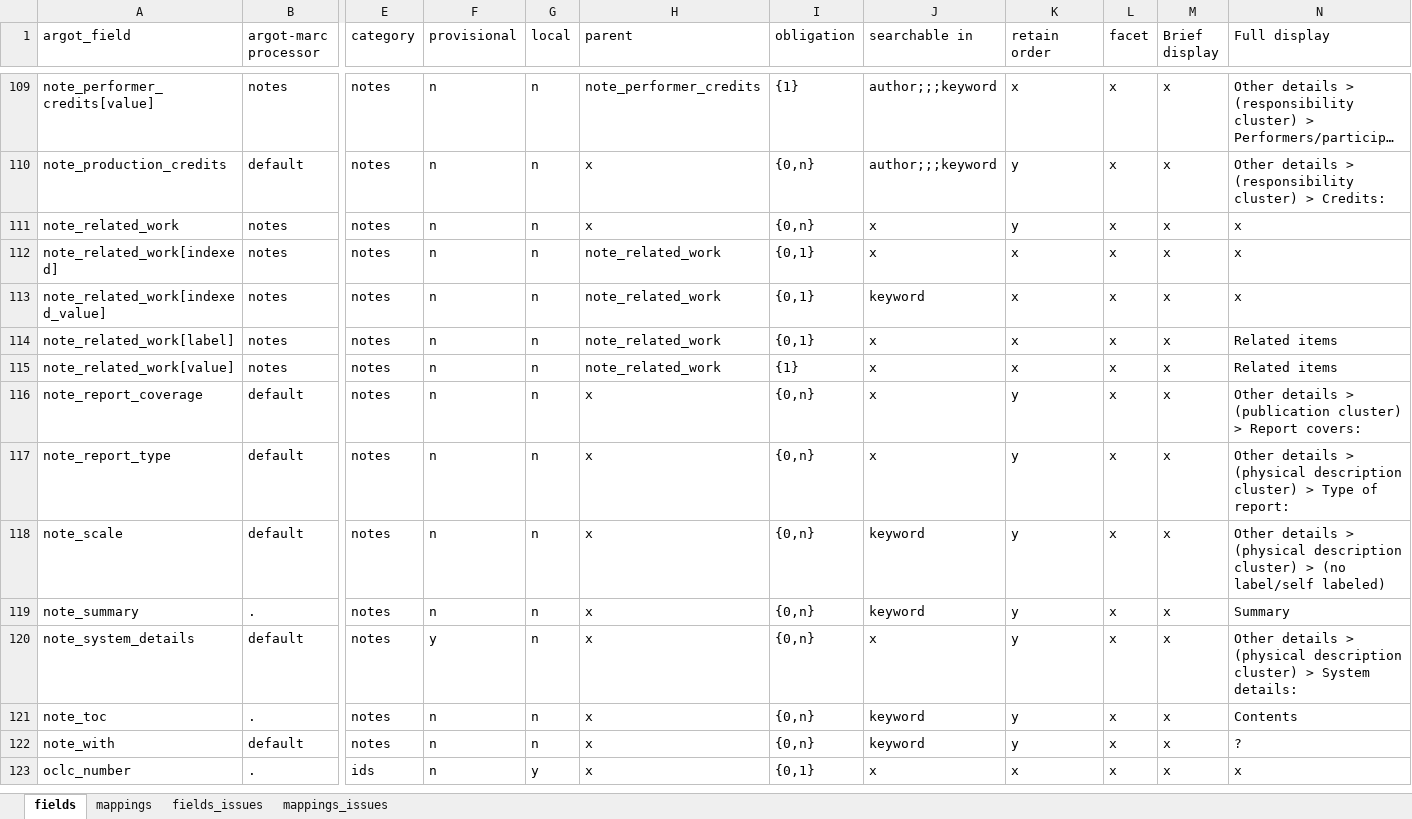
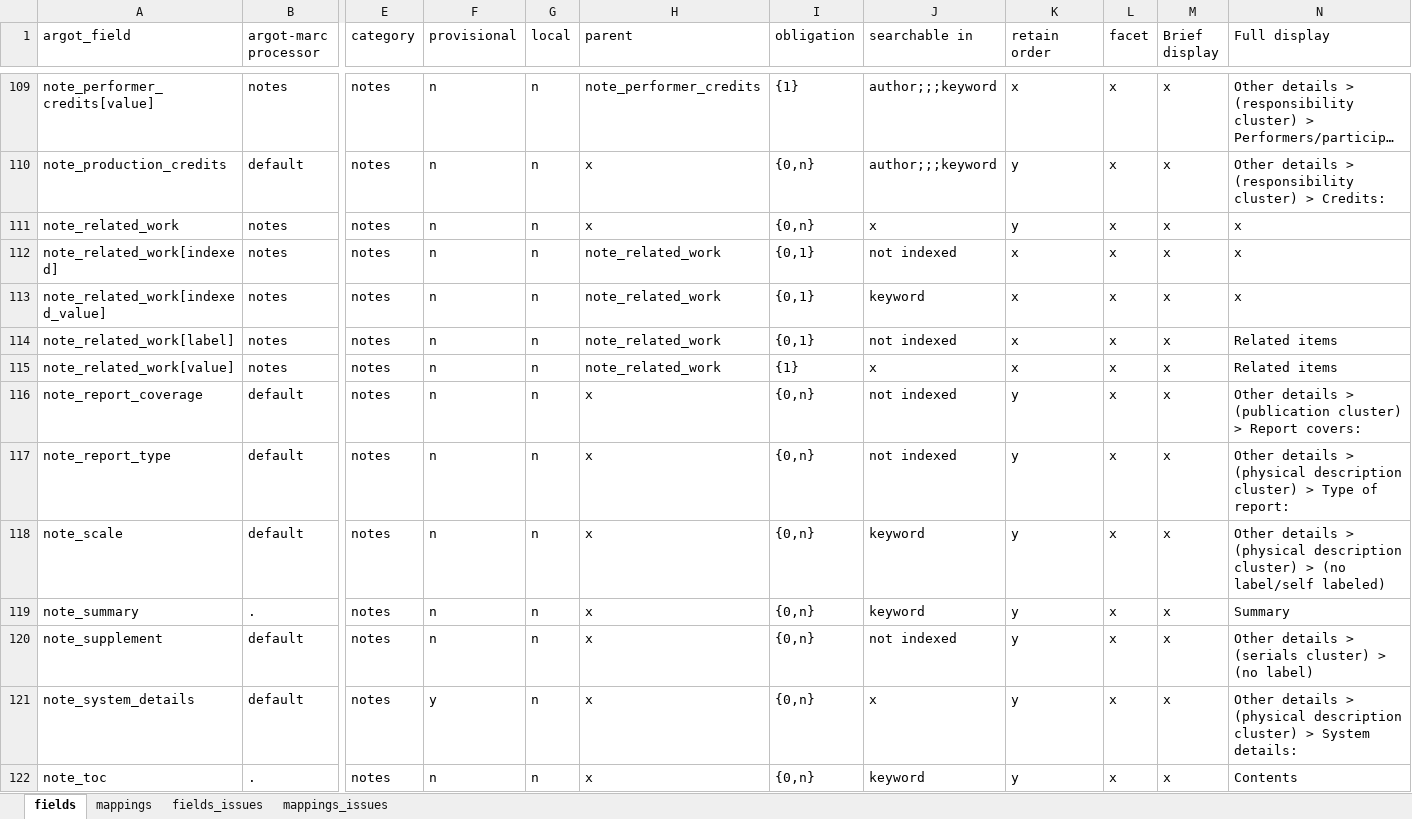
Before and after one commit to trln/data-documentation, an Excel workbook: argot/argot.xlsx, sheet fields, drawn as a sheet; only a part is shown, gaps mark what is left out; the shorter side is filled out with more unchanged rows; long unchanged cells end in …; values as stored, in another font and other column widths than the file's, no borders; table styles not drawn; rows hold the shown columns only; the diff names each change by its address in the sheet, - before the commit and + after, or states it on an @@ line.

Commit message:
note_supplement

```diff
--- a/argot/argot.xlsx (sheet fields)
+++ b/argot/argot.xlsx (sheet fields)
-J112 (searchable in): x
+J112 (searchable in): not indexed
-J114 (searchable in): x
+J114 (searchable in): not indexed
-J116:J117 (searchable in): x
+J116:J117 (searchable in): not indexed
+row 120: note_supplement | default | notes | n | n | x | {0,n} | not indexed | y | x | x | Other details > (serials cluster) > (no label)
```
Also changed, not shown: sheet mappings, argot/working_docs/notes_fields_table.xlsx, 3 other files.
